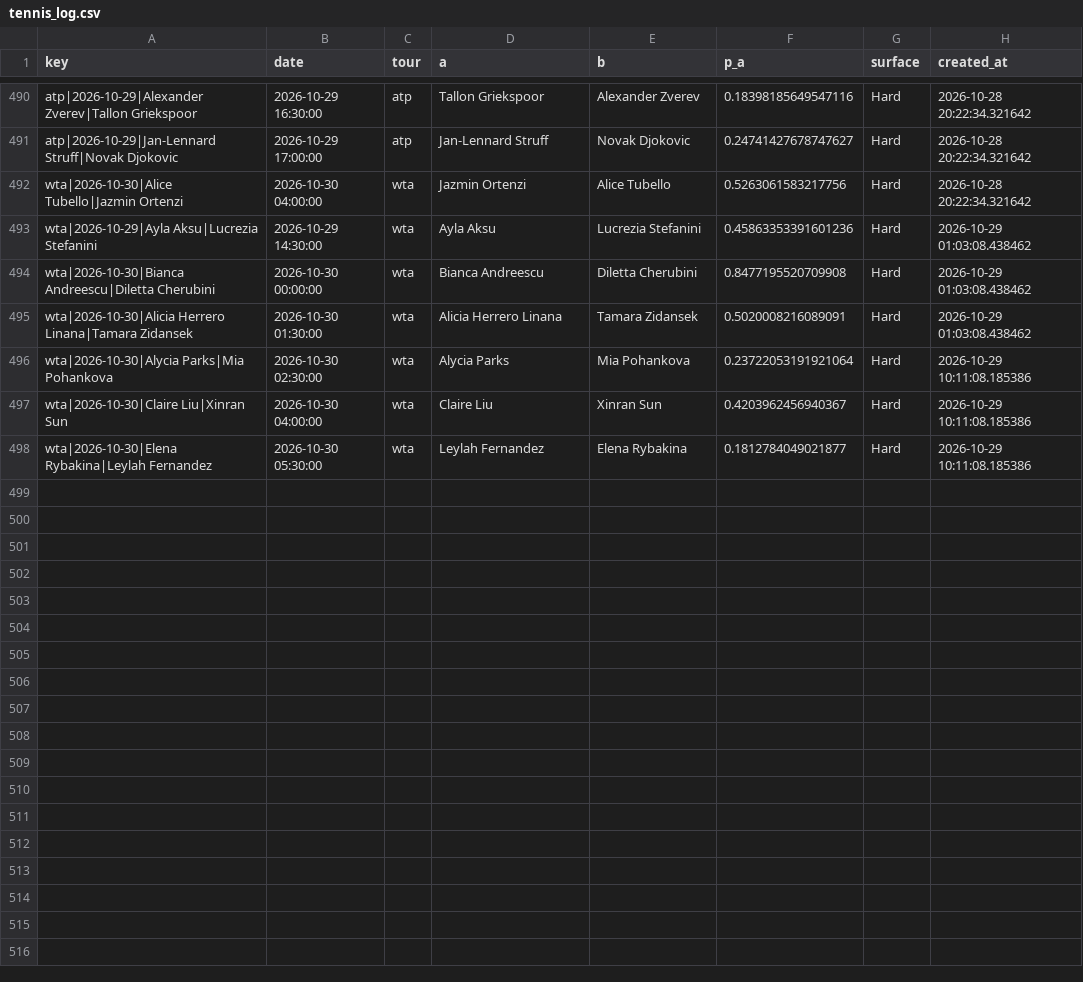
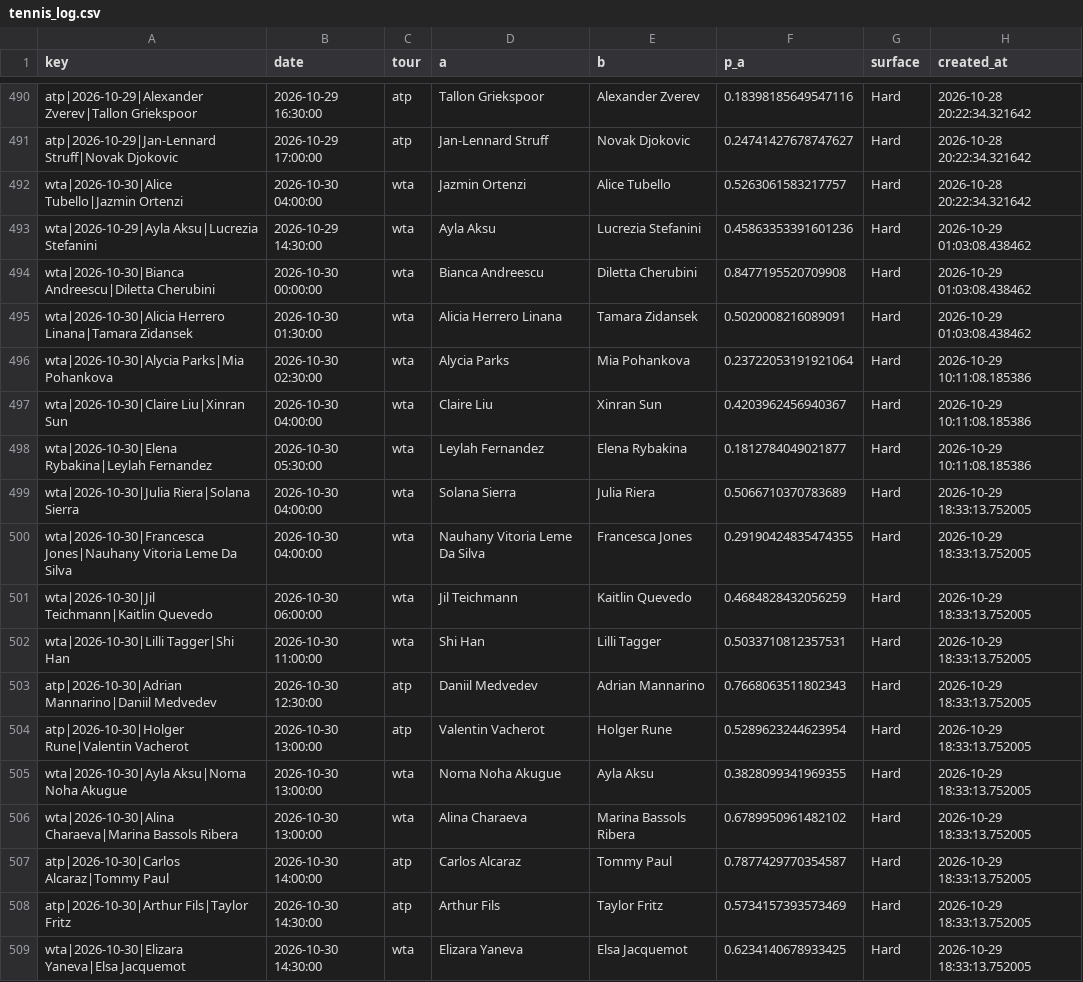
Before and after one commit to majovec/1, a CSV file: data/tennis_log.csv, drawn as a sheet; only a part is shown, gaps mark what is left out.

```diff
--- a/data/tennis_log.csv
+++ b/data/tennis_log.csv
@@ -491,3 +491,3 @@ atp|2026-10-29|Alexander Zverev|Tallon Griekspoor,2026-10-29 16:30:00,atp,Tallon
 atp|2026-10-29|Jan-Lennard Struff|Novak Djokovic,2026-10-29 17:00:00,atp,Jan-Lennard Struff,Novak Djokovic,0.24741427678747627,Hard,2026-10-28 20:22:34.321642
-wta|2026-10-30|Alice Tubello|Jazmin Ortenzi,2026-10-30 04:00:00,wta,Jazmin Ortenzi,Alice Tubello,0.5263061583217756,Hard,2026-10-28 20:22:34.321642
+wta|2026-10-30|Alice Tubello|Jazmin Ortenzi,2026-10-30 04:00:00,wta,Jazmin Ortenzi,Alice Tubello,0.5263061583217757,Hard,2026-10-28 20:22:34.321642
 wta|2026-10-29|Ayla Aksu|Lucrezia Stefanini,2026-10-29 14:30:00,wta,Ayla Aksu,Lucrezia Stefanini,0.45863353391601236,Hard,2026-10-29 01:03:08.438462
@@ -498 +498,12 @@ wta|2026-10-30|Claire Liu|Xinran Sun,2026-10-30 04:00:00,wta,Claire Liu,Xinran S
 wta|2026-10-30|Elena Rybakina|Leylah Fernandez,2026-10-30 05:30:00,wta,Leylah Fernandez,Elena Rybakina,0.1812784049021877,Hard,2026-10-29 10:11:08.185386
+wta|2026-10-30|Julia Riera|Solana Sierra,2026-10-30 04:00:00,wta,Solana Sierra,Julia Riera,0.5066710370783689,Hard,2026-10-29 18:33:13.752005
+wta|2026-10-30|Francesca Jones|Nauhany Vitoria Leme Da Silva,2026-10-30 04:00:00,wta,Nauhany Vitoria Leme Da Silva,Francesca Jones,0.29190424835474355,Hard,2026-10-29 18:33:13.752005
+wta|2026-10-30|Jil Teichmann|Kaitlin Quevedo,2026-10-30 06:00:00,wta,Jil Teichmann,Kaitlin Quevedo,0.4684828432056259,Hard,2026-10-29 18:33:13.752005
+wta|2026-10-30|Lilli Tagger|Shi Han,2026-10-30 11:00:00,wta,Shi Han,Lilli Tagger,0.5033710812357531,Hard,2026-10-29 18:33:13.752005
+atp|2026-10-30|Adrian Mannarino|Daniil Medvedev,2026-10-30 12:30:00,atp,Daniil Medvedev,Adrian Mannarino,0.7668063511802343,Hard,2026-10-29 18:33:13.752005
+atp|2026-10-30|Holger Rune|Valentin Vacherot,2026-10-30 13:00:00,atp,Valentin Vacherot,Holger Rune,0.5289623244623954,Hard,2026-10-29 18:33:13.752005
+wta|2026-10-30|Ayla Aksu|Noma Noha Akugue,2026-10-30 13:00:00,wta,Noma Noha Akugue,Ayla Aksu,0.3828099341969355,Hard,2026-10-29 18:33:13.752005
+wta|2026-10-30|Alina Charaeva|Marina Bassols Ribera,2026-10-30 13:00:00,wta,Alina Charaeva,Marina Bassols Ribera,0.6789950961482102,Hard,2026-10-29 18:33:13.752005
+atp|2026-10-30|Carlos Alcaraz|Tommy Paul,2026-10-30 14:00:00,atp,Carlos Alcaraz,Tommy Paul,0.7877429770354587,Hard,2026-10-29 18:33:13.752005
+atp|2026-10-30|Arthur Fils|Taylor Fritz,2026-10-30 14:30:00,atp,Arthur Fils,Taylor Fritz,0.5734157393573469,Hard,2026-10-29 18:33:13.752005
+wta|2026-10-30|Elizara Yaneva|Elsa Jacquemot,2026-10-30 14:30:00,wta,Elizara Yaneva,Elsa Jacquemot,0.6234140678933425,Hard,2026-10-29 18:33:13.752005
```
Also changed, not shown: data/matches.csv, data/predictions_log.csv, 6 other files.
